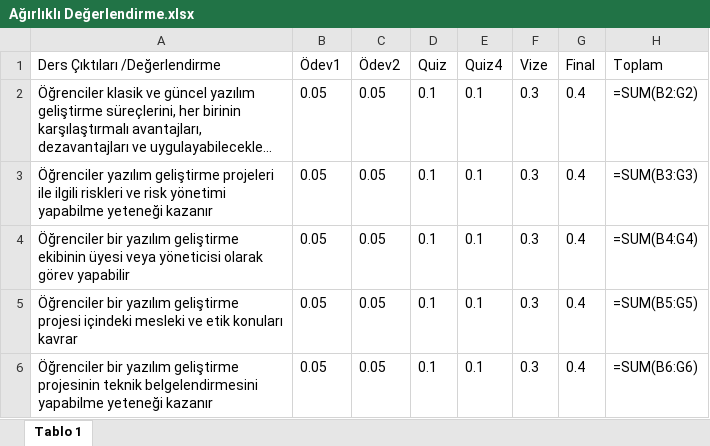
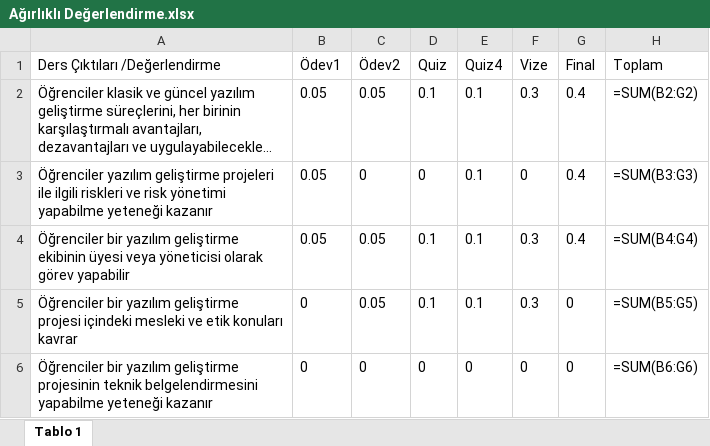
Before and after one commit to ibrahimkecici/ebs-sistemi, an Excel workbook: Tablolar/Ağırlıklı Değerlendirme.xlsx, sheet Tablo 1, drawn as a sheet; long unchanged cells end in …; values as stored, in another font and other column widths than the file's, no borders; formulas without a stored value are shown as written; the diff names each change by its address in the sheet, - before the commit and + after, or states it on an @@ line.

```diff
--- a/Tablolar/Ağırlıklı Değerlendirme.xlsx (sheet Tablo 1)
+++ b/Tablolar/Ağırlıklı Değerlendirme.xlsx (sheet Tablo 1)
-C3 (Ödev2): 0.05
+C3 (Ödev2): 0
-D3 (Quiz): 0.1
+D3 (Quiz): 0
-F3 (Vize): 0.3
+F3 (Vize): 0
-B5:B6 (Ödev1): 0.05
+B5:B6 (Ödev1): 0
-G5:G6 (Final): 0.4
+G5:G6 (Final): 0
-C6 (Ödev2): 0.05
+C6 (Ödev2): 0
-D6 (Quiz): 0.1
+D6 (Quiz): 0
-E6 (Quiz4): 0.1
+E6 (Quiz4): 0
-F6 (Vize): 0.3
+F6 (Vize): 0
```
Also changed, not shown: Tablolar/Ders-Değerlendirme İlişkisi.xlsx, Tablolar/Öğrenci Not Tablosu.xlsx, 8 other files.
